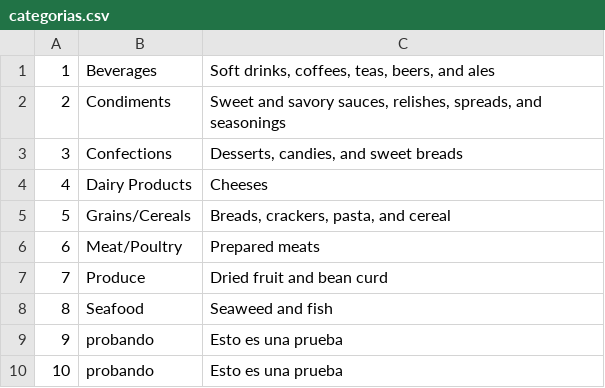
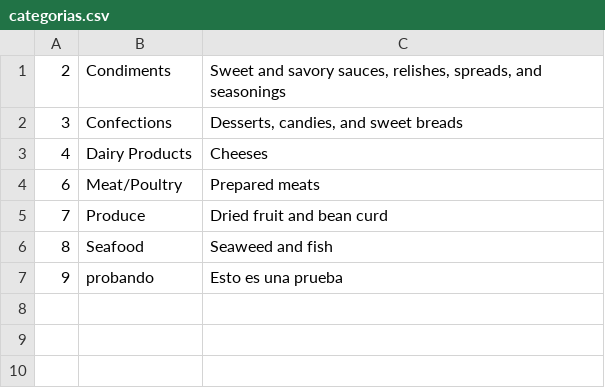
Before and after one commit to marcosOjedaEscalante/clase04-07-2023, a CSV file: datosHoy/categorias.csv, drawn as a sheet; the diff names each change by its address in the sheet, - before the commit and + after, or states it on an @@ line.

```diff
--- a/datosHoy/categorias.csv
+++ b/datosHoy/categorias.csv
-row 1: 1 | Beverages | Soft drinks, coffees, teas, beers, and ales
-row 5: 5 | Grains/Cereals | Breads, crackers, pasta, and cereal
-row 10: 10 | probando | Esto es una prueba
```
Also changed, not shown: 1 other file.
